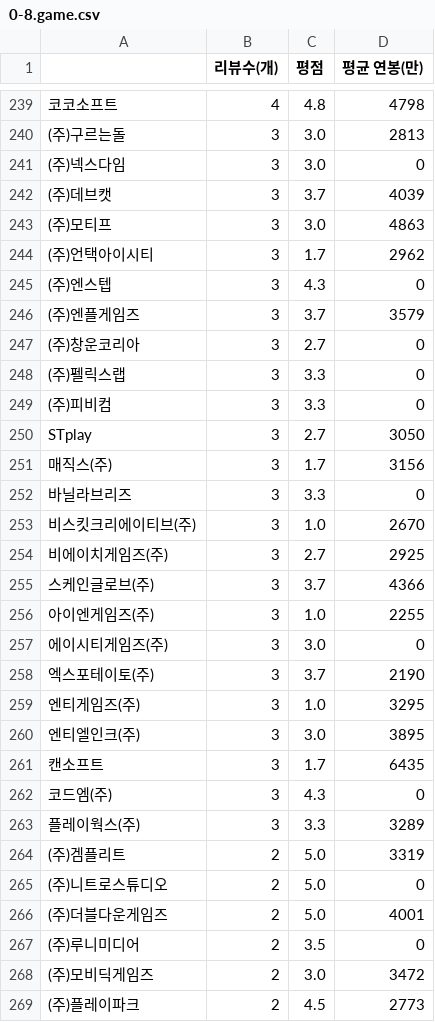
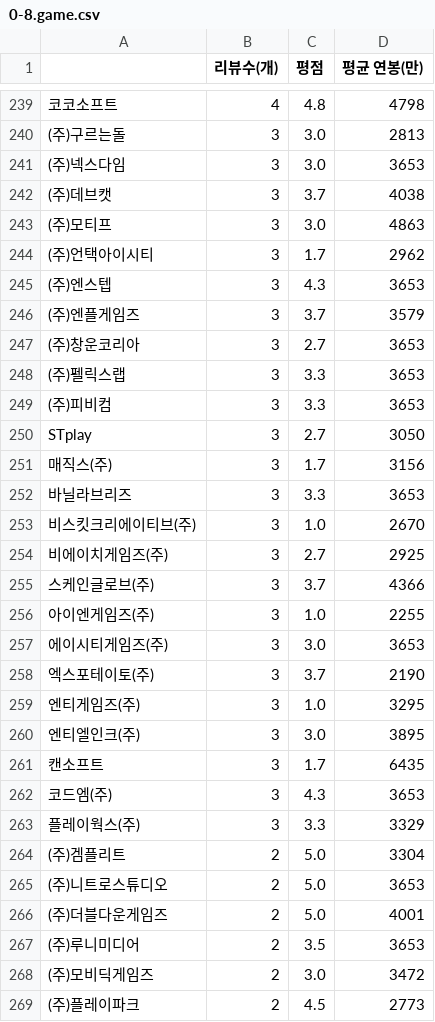
Before and after one commit to cassia012/miniProject_4team, a CSV file: HJ/0-8.game.csv, drawn as a sheet; only a part is shown, gaps mark what is left out; the diff covers the shown part only.

```diff
--- a/HJ/0-8.game.csv
+++ b/HJ/0-8.game.csv
@@ -240,14 +240,14 @@
 (주)구르는돌,3,3.0,2813
-(주)넥스다임,3,3.0,0
-(주)데브캣,3,3.7,4039
+(주)넥스다임,3,3.0,3653
+(주)데브캣,3,3.7,4038
 (주)모티프,3,3.0,4863
 (주)언택아이시티,3,1.7,2962
-(주)엔스텝,3,4.3,0
+(주)엔스텝,3,4.3,3653
 (주)엔플게임즈,3,3.7,3579
-(주)창운코리아,3,2.7,0
-(주)펠릭스랩,3,3.3,0
-(주)피비컴,3,3.3,0
+(주)창운코리아,3,2.7,3653
+(주)펠릭스랩,3,3.3,3653
+(주)피비컴,3,3.3,3653
 STplay,3,2.7,3050
 매직스(주),3,1.7,3156
-바닐라브리즈,3,3.3,0
+바닐라브리즈,3,3.3,3653
 비스킷크리에이티브(주),3,1.0,2670
@@ -256,3 +256,3 @@ STplay,3,2.7,3050
 아이엔게임즈(주),3,1.0,2255
-에이시티게임즈(주),3,3.0,0
+에이시티게임즈(주),3,3.0,3653
 엑스포테이토(주),3,3.7,2190
@@ -261,8 +261,8 @@ STplay,3,2.7,3050
 캔소프트,3,1.7,6435
-코드엠(주),3,4.3,0
-플레이웍스(주),3,3.3,3289
-(주)겜플리트,2,5.0,3319
-(주)니트로스튜디오,2,5.0,0
+코드엠(주),3,4.3,3653
+플레이웍스(주),3,3.3,3329
+(주)겜플리트,2,5.0,3304
+(주)니트로스튜디오,2,5.0,3653
 (주)더블다운게임즈,2,5.0,4001
-(주)루니미디어,2,3.5,0
+(주)루니미디어,2,3.5,3653
 (주)모비딕게임즈,2,3.0,3472
```
Also changed, not shown: 3 added rows, 3 removed rows and 87 edited cells elsewhere in this file, HJ/0-0.web_agency.csv, HJ/0-1.portal_internet_contents.csv, 10 other files.
